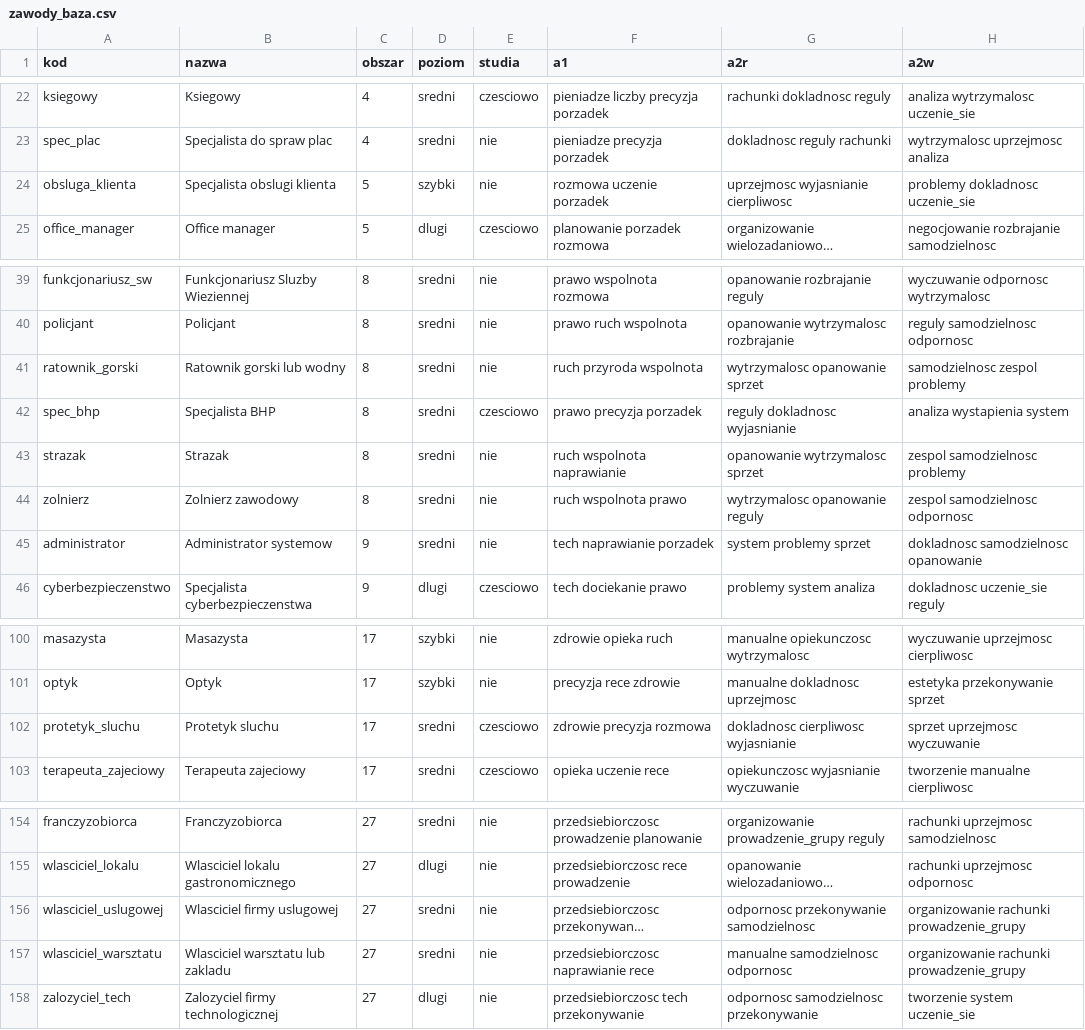
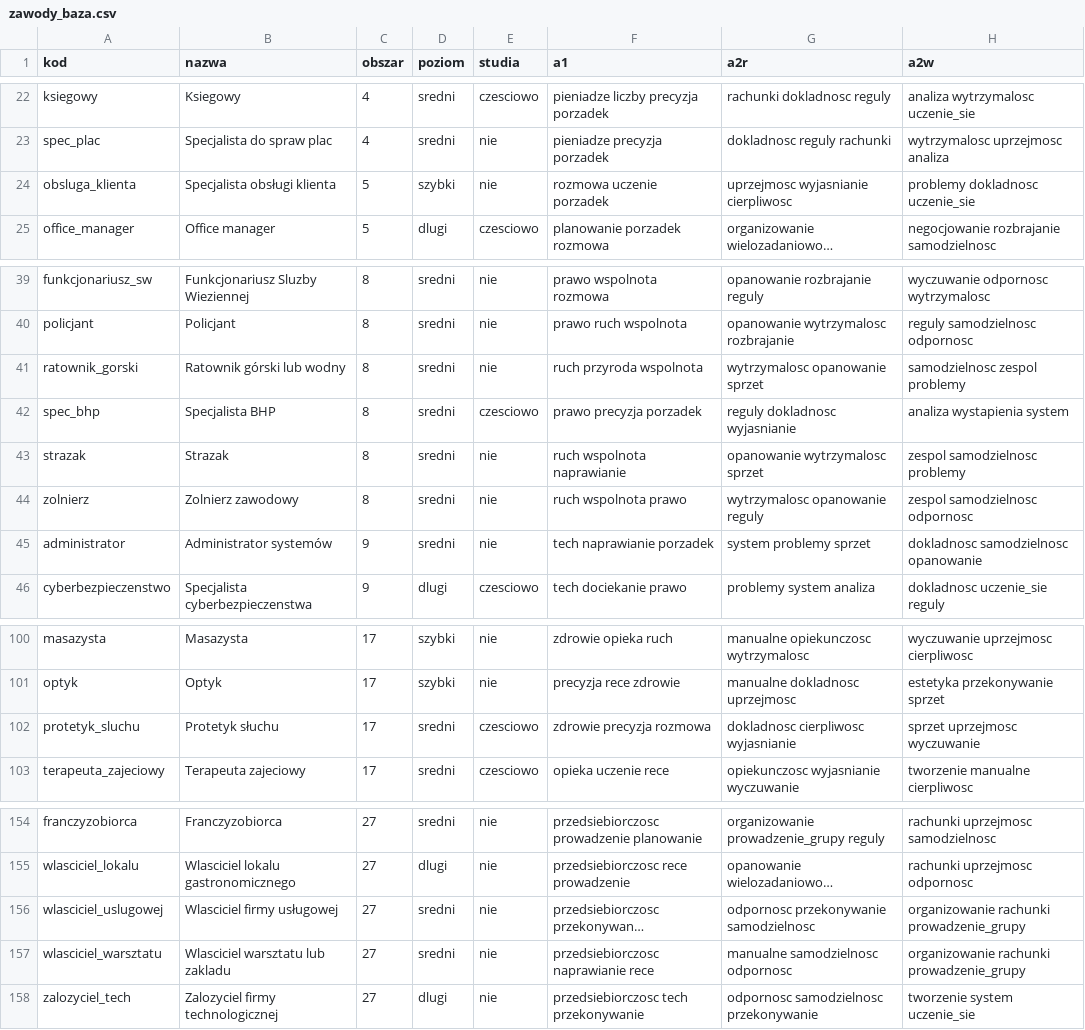
Before and after one commit to bartekmazurofficial/moja-mapa-kierunku, a CSV file: program-doradztwa/03_dane/zawody_baza.csv, drawn as a sheet; only a part is shown, gaps mark what is left out; long unchanged cells end in …; the diff names each change by its address in the sheet, - before the commit and + after, or states it on an @@ line.

```diff
--- a/program-doradztwa/03_dane/zawody_baza.csv
+++ b/program-doradztwa/03_dane/zawody_baza.csv
-B24 (nazwa): Specjalista obslugi klienta
+B24 (nazwa): Specjalista obsługi klienta
-B41 (nazwa): Ratownik gorski lub wodny
+B41 (nazwa): Ratownik górski lub wodny
-B45 (nazwa): Administrator systemow
+B45 (nazwa): Administrator systemów
-B102 (nazwa): Protetyk sluchu
+B102 (nazwa): Protetyk słuchu
-B156 (nazwa): Wlasciciel firmy uslugowej
+B156 (nazwa): Wlasciciel firmy usługowej
```
Also changed, not shown: program-doradztwa/03_dane/drogi_bez_studiow.csv, program-doradztwa/03_dane/kierunki_baza.csv, 17 other files.
